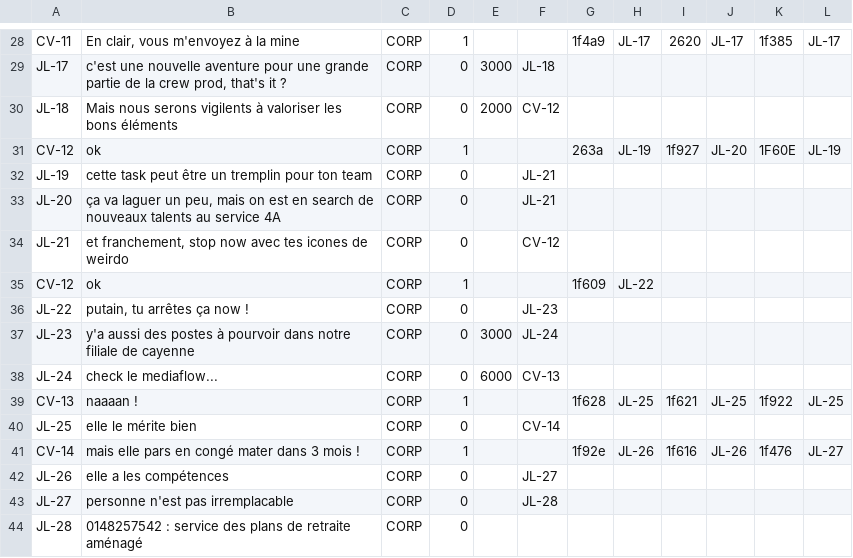
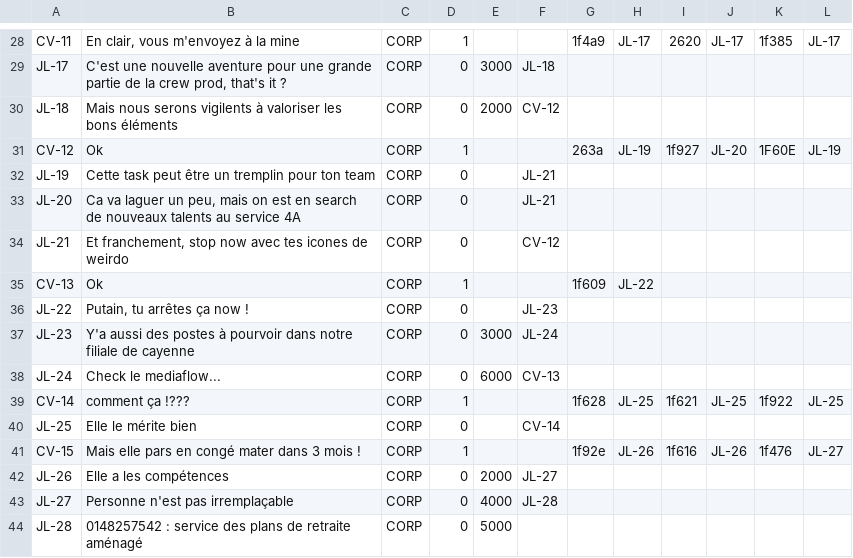
Before and after one commit to whitebenoit/histoireInteractive, a CSV file: stories/CORP-diff.csv, drawn as a sheet; only a part is shown, gaps mark what is left out; the diff covers the shown part only; the diff names each change by its address in the sheet, - before the commit and + after, or states it on an @@ line.

```diff
--- a/stories/CORP-diff.csv
+++ b/stories/CORP-diff.csv
-B29: c'est une nouvelle…
+B29: C'est une nouvelle…
-B31: ok
+B31: Ok
-B32: cette task peut…
+B32: Cette task peut…
-B33: ça va laguer…
+B33: Ca va laguer…
-B34: et franchement, stop…
+B34: Et franchement, stop…
-A35: CV-12
+A35: CV-13
-B35: ok
+B35: Ok
-B36: putain, tu arrêtes ça now !
+B36: Putain, tu arrêtes ça now !
-B37: y'a aussi des…
+B37: Y'a aussi des…
-B38: check le mediaflow...
+B38: Check le mediaflow...
-A39: CV-13
+A39: CV-14
-B39: naaaan !
+B39: comment ça !???
-B40: elle le mérite bien
+B40: Elle le mérite bien
-A41: CV-14
+A41: CV-15
-B41: mais elle pars en congé mater dans 3 mois !
+B41: Mais elle pars en congé mater dans 3 mois !
-B42: elle a les compétences
+B42: Elle a les compétences
-E42: (empty)
+E42: 2000
-B43: personne n'est pas irremplacable
+B43: Personne n'est pas irremplaçable
-E43: (empty)
+E43: 4000
-E44: (empty)
+E44: 5000
```
Also changed, not shown: 23 edited cells elsewhere in this file, 16 other files.
